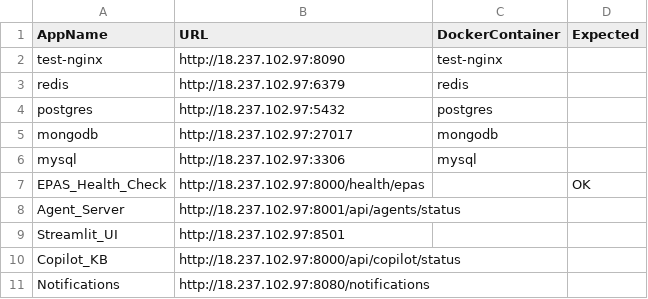
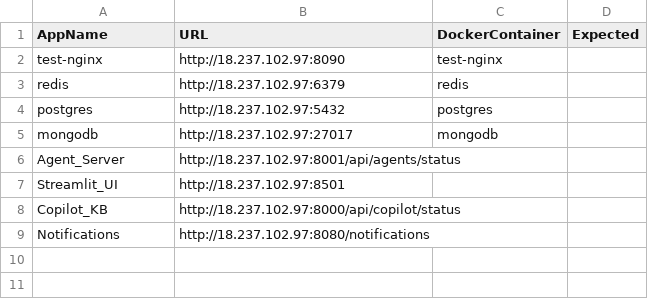
Before and after one commit to tipseetroy-code/MonitoringAlert, a CSV file: apps.csv, drawn as a sheet.

Commit message:
Update apps.csv - remove unavailable services (mysql, EPAS)

```diff
--- a/apps.csv
+++ b/apps.csv
@@ -5,4 +5,2 @@ postgres,http://18.237.102.97:5432,postgres,
 mongodb,http://18.237.102.97:27017,mongodb,
-mysql,http://18.237.102.97:3306,mysql,
-EPAS_Health_Check,http://18.237.102.97:8000/health/epas,,OK
 Agent_Server,http://18.237.102.97:8001/api/agents/status,,
```
